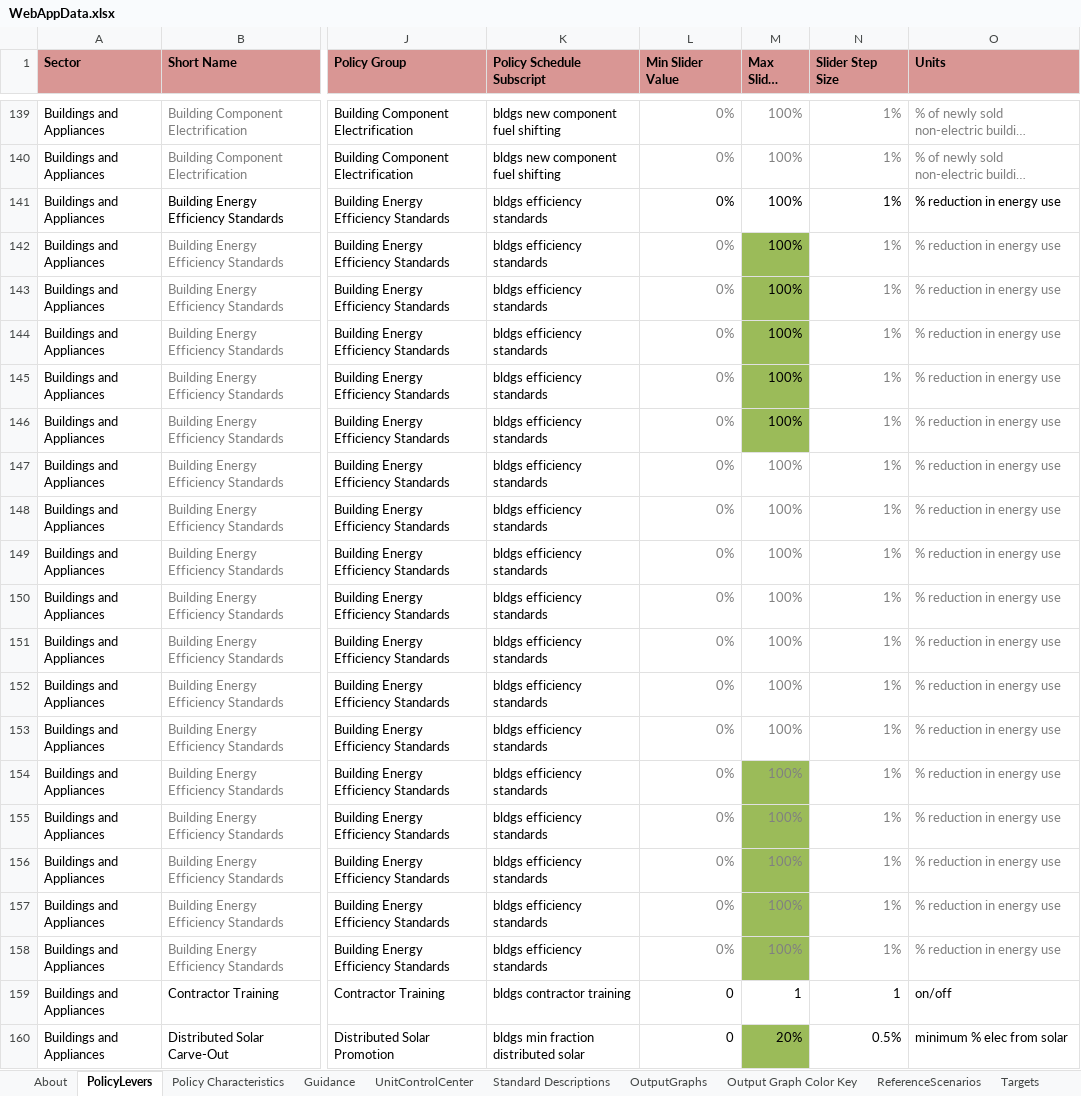
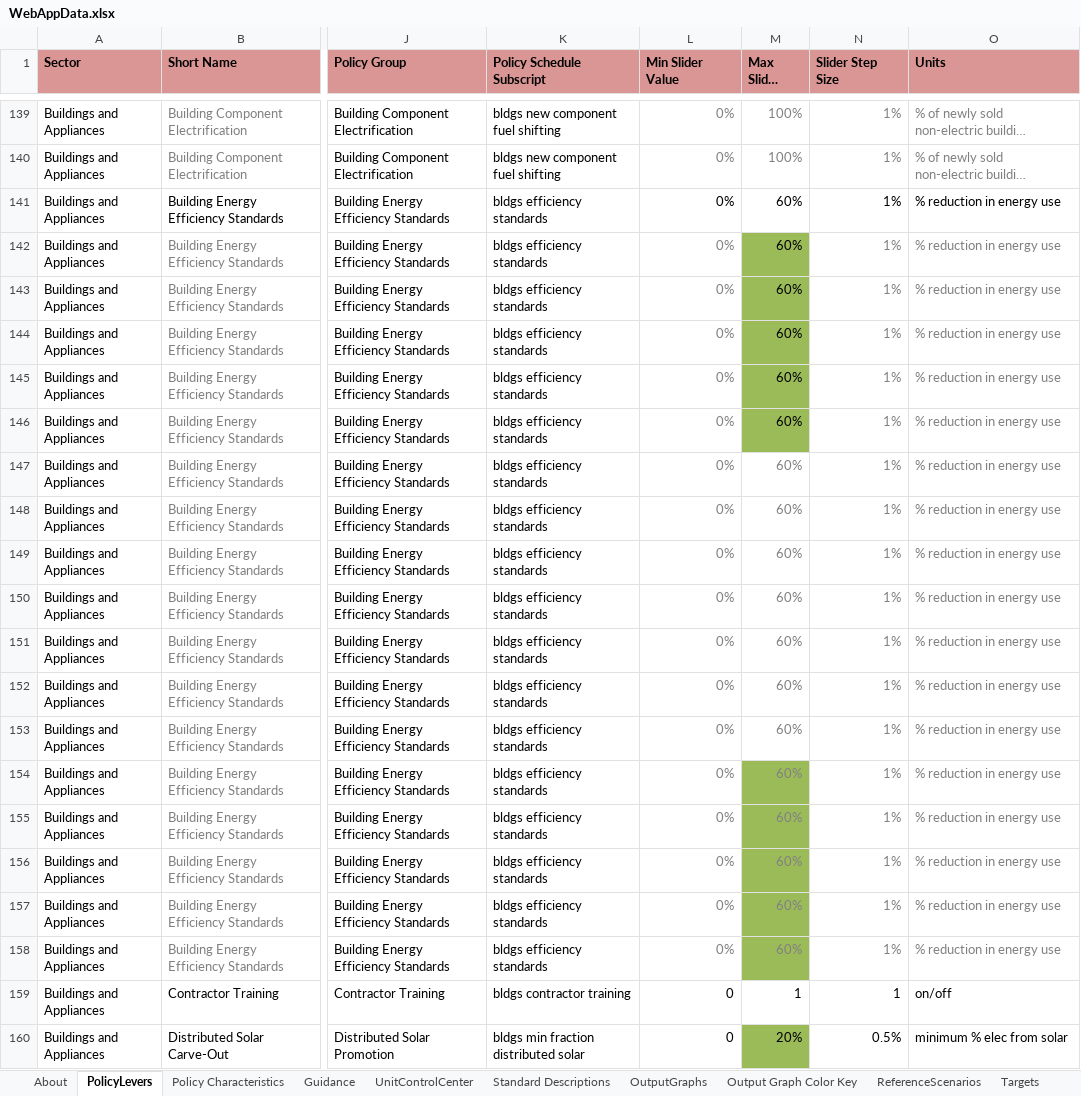
Before and after one commit to EnergyInnovation/eps-india, an Excel workbook: WebAppData.xlsx, sheet PolicyLevers, drawn as a sheet; only a part is shown, gaps mark what is left out; long unchanged cells end in …; values as stored, in another font and other column widths than the file's, no borders; conditional formats not drawn; the diff names each change by its address in the sheet, - before the commit and + after, or states it on an @@ line.

Commit message:
Reverted web app max bound for building efficiency to 0.6

```diff
--- a/WebAppData.xlsx (sheet PolicyLevers)
+++ b/WebAppData.xlsx (sheet PolicyLevers)
-M141:M158 (Max Slider Value): 100%
+M141:M158 (Max Slider Value): 60%
```
Also changed, not shown: sheet Policy Characteristics.
